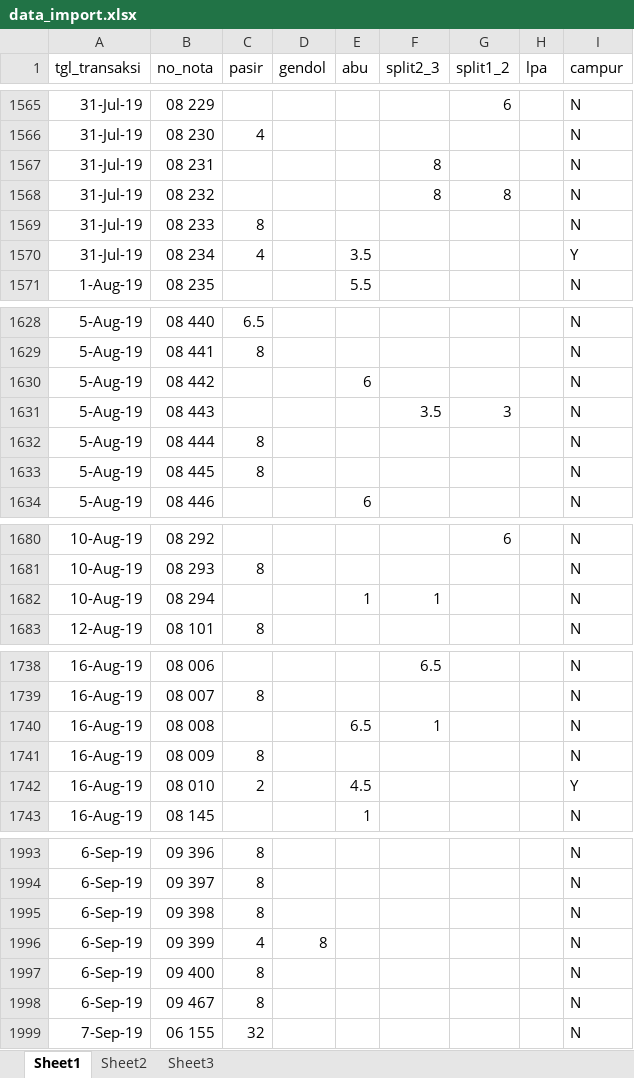
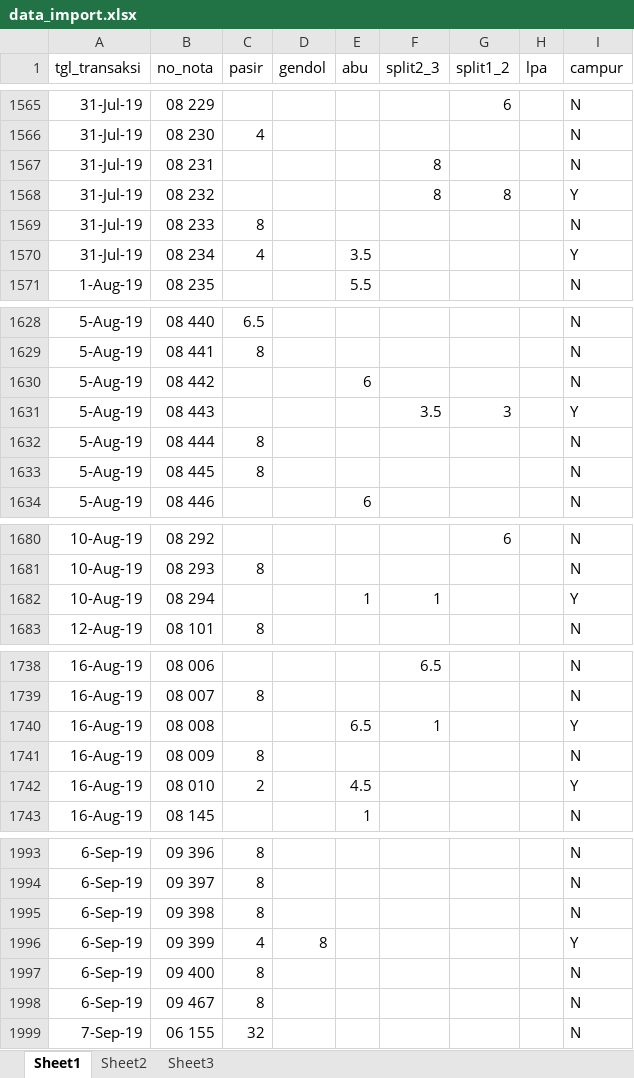
Before and after one commit to anasstdn/projek-laravel, an Excel workbook: data/data_import.xlsx, sheet Sheet1, drawn as a sheet; only a part is shown, gaps mark what is left out; values as stored, in another font and other column widths than the file's, no borders; the diff covers the shown part only; the diff names each change by its address in the sheet, - before the commit and + after, or states it on an @@ line.

```diff
--- a/data/data_import.xlsx (sheet Sheet1)
+++ b/data/data_import.xlsx (sheet Sheet1)
-I1568 (campur): N
+I1568 (campur): Y
-I1631 (campur): N
+I1631 (campur): Y
-I1682 (campur): N
+I1682 (campur): Y
-I1740 (campur): N
+I1740 (campur): Y
-I1996 (campur): N
+I1996 (campur): Y
```
Also changed, not shown: 217 added rows and 7 edited cells elsewhere in this sheet, 8 other files.
